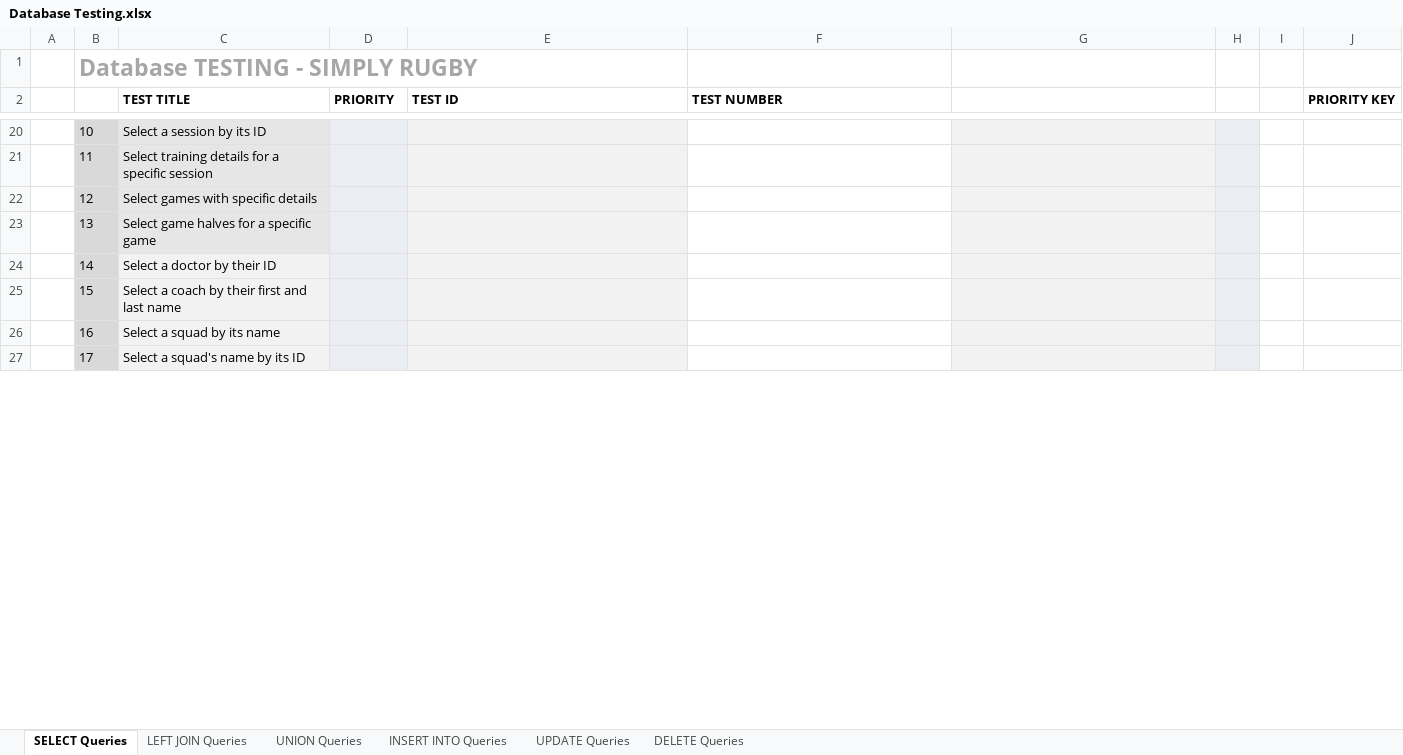
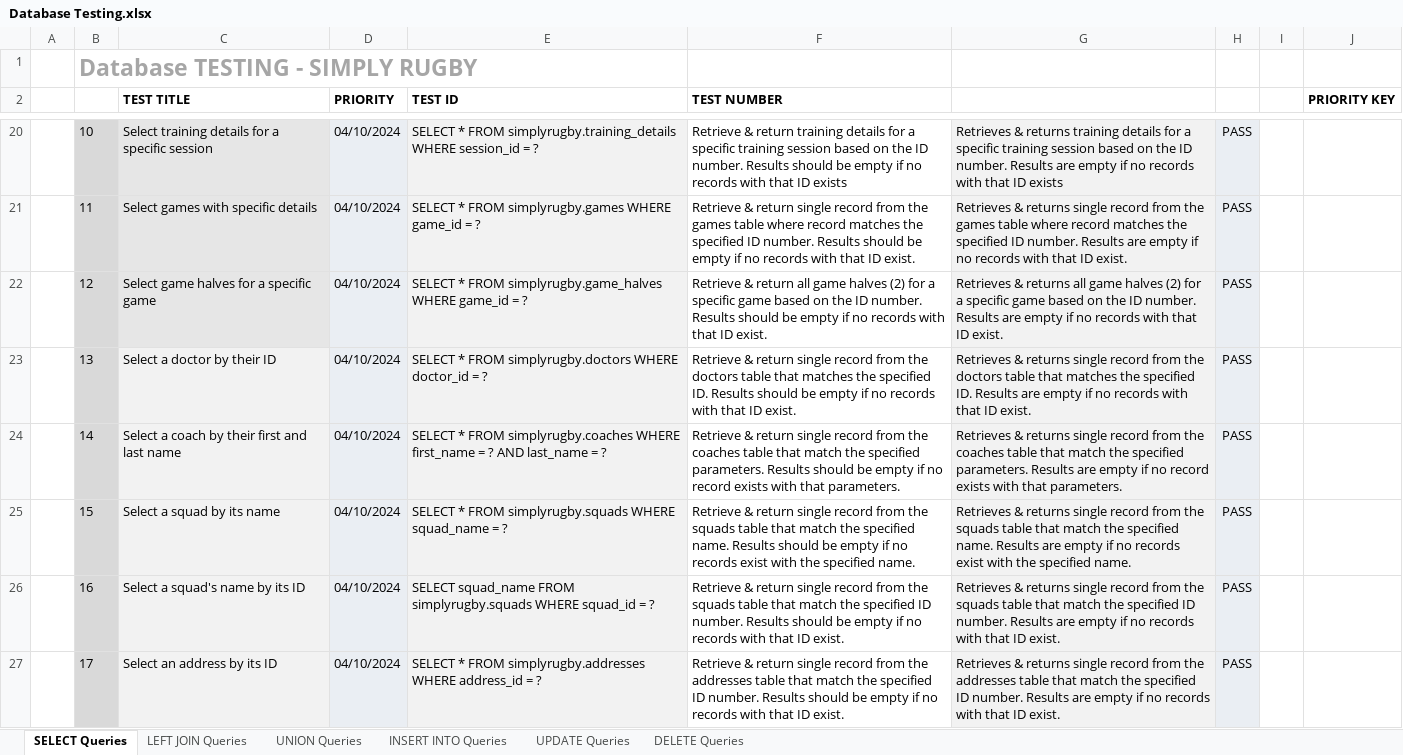
Before and after one commit to DominikSubocz/Simply-Rugby-Management-Web-App, an Excel workbook: documentation/Database Testing.xlsx, sheet SELECT Queries, drawn as a sheet; only a part is shown, gaps mark what is left out; values as stored, in another font and other column widths than the file's, no borders; the diff covers the shown part only; the diff names each change by its address in the sheet, - before the commit and + after, or states it on an @@ line.

```diff
--- a/documentation/Database Testing.xlsx (sheet SELECT Queries)
+++ b/documentation/Database Testing.xlsx (sheet SELECT Queries)
-C20 (TEST TITLE): Select a session by its ID
+C20 (TEST TITLE): Select training details for a specific session
-D20:D27 (PRIORITY): (empty)
+D20:D27 (PRIORITY): 04/10/2024
-E20 (TEST ID): (empty)
+E20 (TEST ID): SELECT * FROM simplyrugby.training_details WHERE session_id = ?
-F20 (TEST NUMBER): (empty)
+F20 (TEST NUMBER): Retrieve & return training details for a specific training session based on the ID number. Results should be empty if no records with that ID exists
-G20: (empty)
+G20: Retrieves & returns training details for a specific training session based on the ID number. Results are empty if no records with that ID exists
-H20:H27: (empty)
+H20:H27: PASS
-C21 (TEST TITLE): Select training details for a specific session
+C21 (TEST TITLE): Select games with specific details
-E21 (TEST ID): (empty)
+E21 (TEST ID): SELECT * FROM simplyrugby.games WHERE game_id = ?
-F21 (TEST NUMBER): (empty)
+F21 (TEST NUMBER): Retrieve & return single record from the games table where record matches the specified ID number. Results should be empty if no records with that ID exist.
-G21: (empty)
+G21: Retrieves & returns single record from the games table where record matches the specified ID number. Results are empty if no records with that ID exist.
-C22 (TEST TITLE): Select games with specific details
+C22 (TEST TITLE): Select game halves for a specific game
-E22 (TEST ID): (empty)
+E22 (TEST ID): SELECT * FROM simplyrugby.game_halves WHERE game_id = ?
-F22 (TEST NUMBER): (empty)
+F22 (TEST NUMBER): Retrieve & return all game halves (2) for a specific game based on the ID number. Results should be empty if no records with that ID exist.
-G22: (empty)
+G22: Retrieves & returns all game halves (2) for a specific game based on the ID number. Results are empty if no records with that ID exist.
-C23 (TEST TITLE): Select game halves for a specific game
+C23 (TEST TITLE): Select a doctor by their ID
-E23 (TEST ID): (empty)
+E23 (TEST ID): SELECT * FROM simplyrugby.doctors WHERE doctor_id = ?
-F23 (TEST NUMBER): (empty)
+F23 (TEST NUMBER): Retrieve & return single record from the doctors table that matches the specified ID. Results should be empty if no records with that ID exist.
-G23: (empty)
+G23: Retrieves & returns single record from the doctors table that matches the specified ID. Results are empty if no records with that ID exist.
-C24 (TEST TITLE): Select a doctor by their ID
+C24 (TEST TITLE): Select a coach by their first and last name
-E24 (TEST ID): (empty)
+E24 (TEST ID): SELECT * FROM simplyrugby.coaches WHERE first_name = ? AND last_name = ?
-F24 (TEST NUMBER): (empty)
+F24 (TEST NUMBER): Retrieve & return single record from the coaches table that match the specified parameters. Results should be empty if no record exists with that parameters.
-G24: (empty)
+G24: Retrieves & returns single record from the coaches table that match the specified parameters. Results are empty if no record exists with that parameters.
-C25 (TEST TITLE): Select a coach by their first and last name
+C25 (TEST TITLE): Select a squad by its name
-E25 (TEST ID): (empty)
+E25 (TEST ID): SELECT * FROM simplyrugby.squads WHERE squad_name = ?
-F25 (TEST NUMBER): (empty)
+F25 (TEST NUMBER): Retrieve & return single record from the squads table that match the specified name. Results should be empty if no records exist with the specified name.
-G25: (empty)
+G25: Retrieves & returns single record from the squads table that match the specified name. Results are empty if no records exist with the specified name.
-C26 (TEST TITLE): Select a squad by its name
+C26 (TEST TITLE): Select a squad's name by its ID
-E26 (TEST ID): (empty)
+E26 (TEST ID): SELECT squad_name FROM simplyrugby.squads WHERE squad_id = ?
-F26 (TEST NUMBER): (empty)
+F26 (TEST NUMBER): Retrieve & return single record from the squads table that match the specified ID number. Results should be empty if no records with that ID exist.
-G26: (empty)
+G26: Retrieves & returns single record from the squads table that match the specified ID number. Results are empty if no records with that ID exist.
-C27 (TEST TITLE): Select a squad's name by its ID
+C27 (TEST TITLE): Select an address by its ID
-E27 (TEST ID): (empty)
+E27 (TEST ID): SELECT * FROM simplyrugby.addresses WHERE address_id = ?
-F27 (TEST NUMBER): (empty)
+F27 (TEST NUMBER): Retrieve & return single record from the addresses table that match the specified ID number. Results should be empty if no records with that ID exist.
-G27: (empty)
+G27: Retrieves & returns single record from the addresses table that match the specified ID number. Results are empty if no records with that ID exist.
```
Also changed, not shown: 1 removed row and 59 edited cells elsewhere in this sheet, sheet INSERT INTO Queries, sheet DELETE Queries, sheet UPDATE Queries, sheet LEFT JOIN Queries, sheet UNION Queries.
